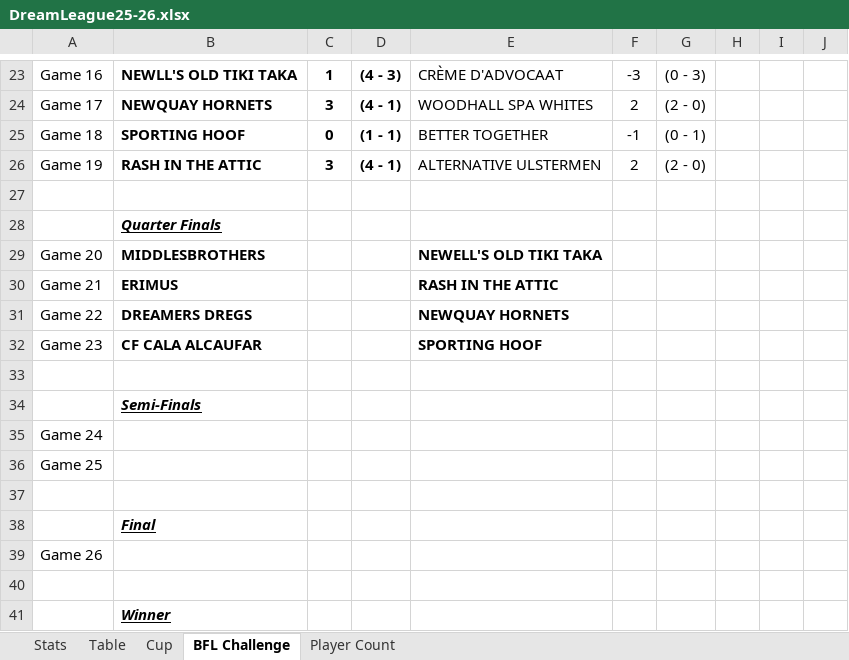
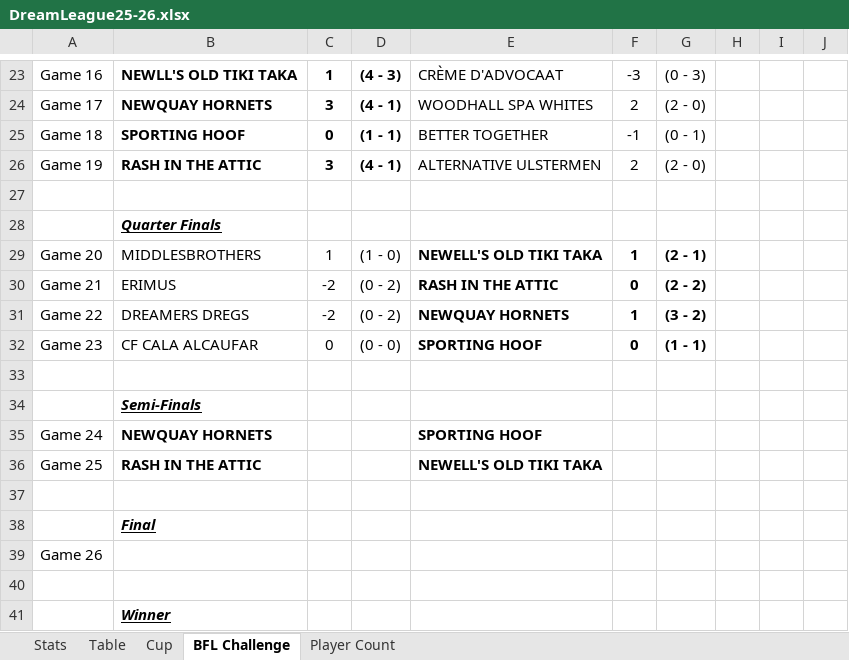
Before and after one commit to sgbstats/dreamleague, an Excel workbook: data/DreamLeague25-26.xlsx, sheet BFL Challenge, drawn as a sheet; only a part is shown, gaps mark what is left out; values as stored, in another font and other column widths than the file's, no borders; the diff names each change by its address in the sheet, - before the commit and + after, or states it on an @@ line.

```diff
--- a/data/DreamLeague25-26.xlsx (sheet BFL Challenge)
+++ b/data/DreamLeague25-26.xlsx (sheet BFL Challenge)
-B29:B32 bold: on
+B29:B32 bold: off
-C29: (empty)
+C29: 1
-D29: (empty)
+D29: (1 - 0)
-F29: (empty)
+F29: 1
-G29: (empty)
+G29: (2 - 1)
-C30:C31: (empty)
+C30:C31: -2
-D30:D31: (empty)
+D30:D31: (0 - 2)
-F30: (empty)
+F30: 0
-G30: (empty)
+G30: (2 - 2)
-F31: (empty)
+F31: 1
-G31: (empty)
+G31: (3 - 2)
-C32: (empty)
+C32: 0
-D32: (empty)
+D32: (0 - 0)
-F32: (empty)
+F32: 0
-G32: (empty)
+G32: (1 - 1)
-B35: (empty)
+B35: NEWQUAY HORNETS
-E35: (empty)
+E35: SPORTING HOOF
-B36: (empty)
+B36: RASH IN THE ATTIC
-E36: (empty)
+E36: NEWELL'S OLD TIKI TAKA
```
Also changed, not shown: sheet Stats, sheet Table, sheet Player Count, 3 other files.
